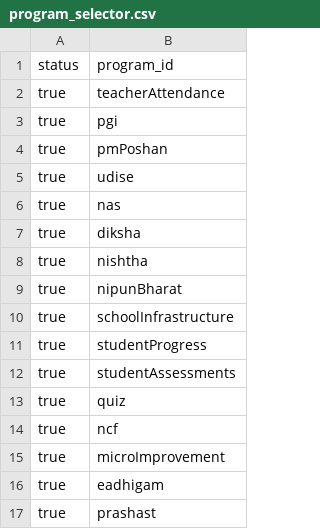
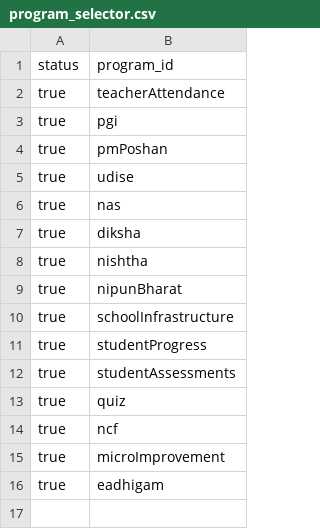
Before and after one commit to dicdiksha/cQube-query-builder, a CSV file: program_selector.csv, drawn as a sheet; the diff names each change by its address in the sheet, - before the commit and + after, or states it on an @@ line.

```diff
--- a/program_selector.csv
+++ b/program_selector.csv
-row 17: true | prashast
```
Also changed, not shown: main_metrics.csv.
